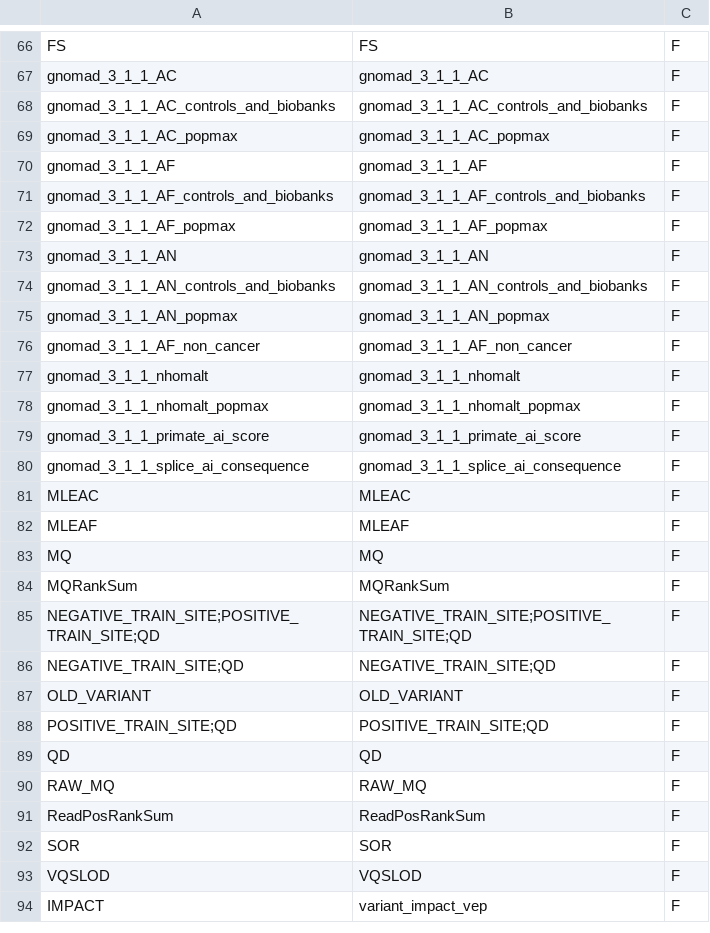
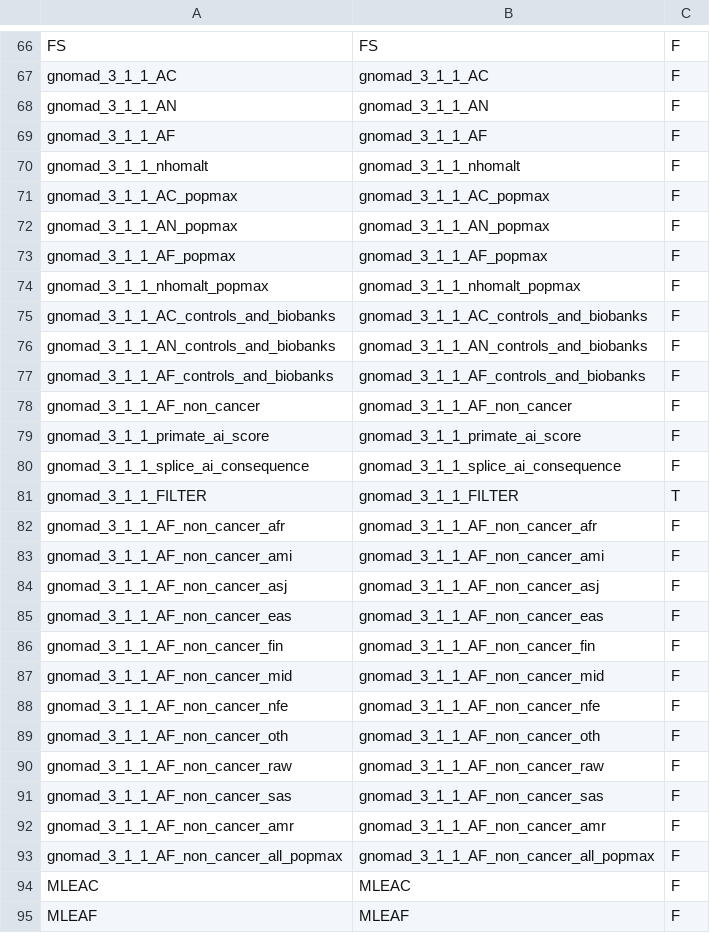
Before and after one commit to diskin-lab-chop/AutoGVP, a TSV file: data/output_colnames.tsv, drawn as a sheet; only a part is shown, gaps mark what is left out; the shorter side is filled out with more unchanged rows.

Commit message:
add all gnomad columns

```diff
--- a/data/output_colnames.tsv
+++ b/data/output_colnames.tsv
@@ -67,15 +67,28 @@ FS	FS	F
 gnomad_3_1_1_AC	gnomad_3_1_1_AC	F
+gnomad_3_1_1_AN	gnomad_3_1_1_AN	F
+gnomad_3_1_1_AF	gnomad_3_1_1_AF	F
+gnomad_3_1_1_nhomalt	gnomad_3_1_1_nhomalt	F
+gnomad_3_1_1_AC_popmax	gnomad_3_1_1_AC_popmax	F
+gnomad_3_1_1_AN_popmax	gnomad_3_1_1_AN_popmax	F
+gnomad_3_1_1_AF_popmax	gnomad_3_1_1_AF_popmax	F
+gnomad_3_1_1_nhomalt_popmax	gnomad_3_1_1_nhomalt_popmax	F
 gnomad_3_1_1_AC_controls_and_biobanks	gnomad_3_1_1_AC_controls_and_biobanks	F
-gnomad_3_1_1_AC_popmax	gnomad_3_1_1_AC_popmax	F
-gnomad_3_1_1_AF	gnomad_3_1_1_AF	F
+gnomad_3_1_1_AN_controls_and_biobanks	gnomad_3_1_1_AN_controls_and_biobanks	F
 gnomad_3_1_1_AF_controls_and_biobanks	gnomad_3_1_1_AF_controls_and_biobanks	F
-gnomad_3_1_1_AF_popmax	gnomad_3_1_1_AF_popmax	F
-gnomad_3_1_1_AN	gnomad_3_1_1_AN	F
-gnomad_3_1_1_AN_controls_and_biobanks	gnomad_3_1_1_AN_controls_and_biobanks	F
-gnomad_3_1_1_AN_popmax	gnomad_3_1_1_AN_popmax	F
 gnomad_3_1_1_AF_non_cancer	gnomad_3_1_1_AF_non_cancer	F
-gnomad_3_1_1_nhomalt	gnomad_3_1_1_nhomalt	F
-gnomad_3_1_1_nhomalt_popmax	gnomad_3_1_1_nhomalt_popmax	F
 gnomad_3_1_1_primate_ai_score	gnomad_3_1_1_primate_ai_score	F
 gnomad_3_1_1_splice_ai_consequence	gnomad_3_1_1_splice_ai_consequence	F
+gnomad_3_1_1_FILTER	gnomad_3_1_1_FILTER	T
+gnomad_3_1_1_AF_non_cancer_afr	gnomad_3_1_1_AF_non_cancer_afr	F
+gnomad_3_1_1_AF_non_cancer_ami	gnomad_3_1_1_AF_non_cancer_ami	F
+gnomad_3_1_1_AF_non_cancer_asj	gnomad_3_1_1_AF_non_cancer_asj	F
+gnomad_3_1_1_AF_non_cancer_eas	gnomad_3_1_1_AF_non_cancer_eas	F
+gnomad_3_1_1_AF_non_cancer_fin	gnomad_3_1_1_AF_non_cancer_fin	F
+gnomad_3_1_1_AF_non_cancer_mid	gnomad_3_1_1_AF_non_cancer_mid	F
+gnomad_3_1_1_AF_non_cancer_nfe	gnomad_3_1_1_AF_non_cancer_nfe	F
+gnomad_3_1_1_AF_non_cancer_oth	gnomad_3_1_1_AF_non_cancer_oth	F
+gnomad_3_1_1_AF_non_cancer_raw	gnomad_3_1_1_AF_non_cancer_raw	F
+gnomad_3_1_1_AF_non_cancer_sas	gnomad_3_1_1_AF_non_cancer_sas	F
+gnomad_3_1_1_AF_non_cancer_amr	gnomad_3_1_1_AF_non_cancer_amr	F
+gnomad_3_1_1_AF_non_cancer_all_popmax	gnomad_3_1_1_AF_non_cancer_all_popmax	F
 MLEAC	MLEAC	F
```
